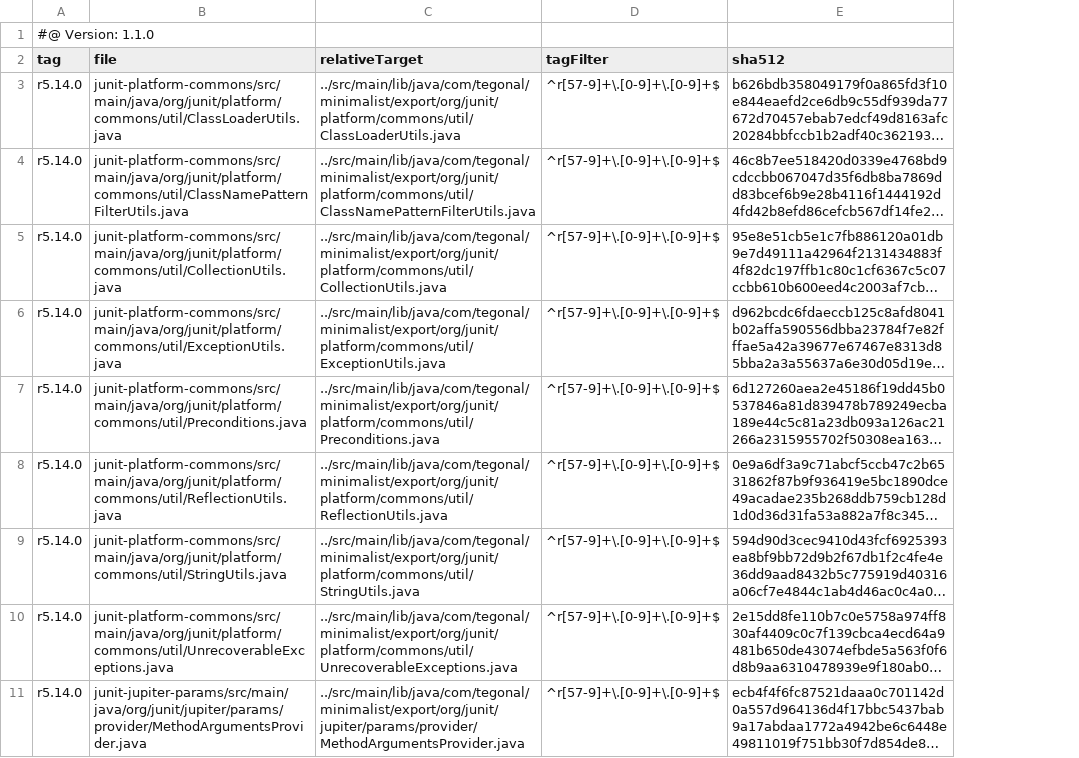
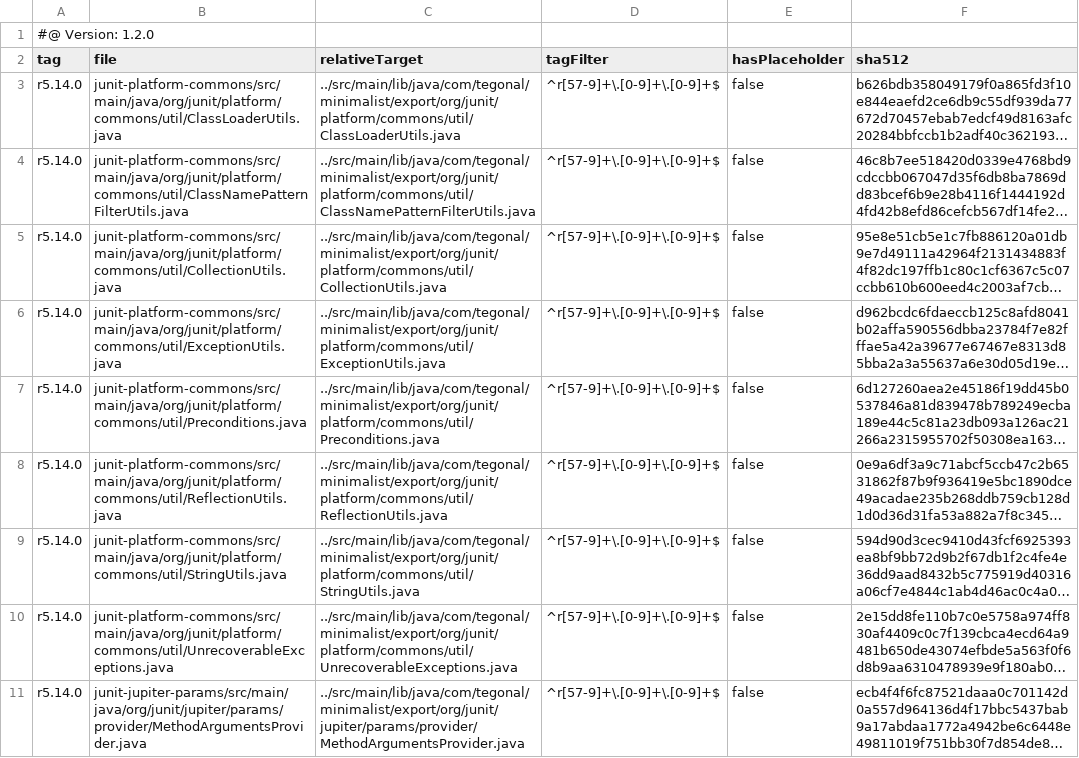
Before and after one commit to tegonal/minimalist, a TSV file: .gt/remotes/junit/pulled.tsv, drawn as a sheet; long unchanged cells end in …; the diff names each change by its address in the sheet, - before the commit and + after, or states it on an @@ line.

Commit message:
update files of remote junit to version r5.14.0 via gt

```diff
--- a/.gt/remotes/junit/pulled.tsv
+++ b/.gt/remotes/junit/pulled.tsv
+column E (hasPlaceholder), rows 3-11: all false
-A1 (tag): #@ Version: 1.1.0
+A1 (tag): #@ Version: 1.2.0
```
